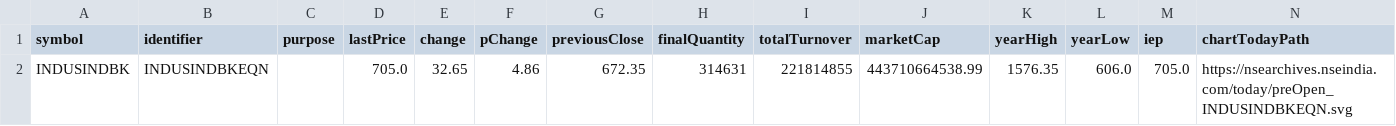
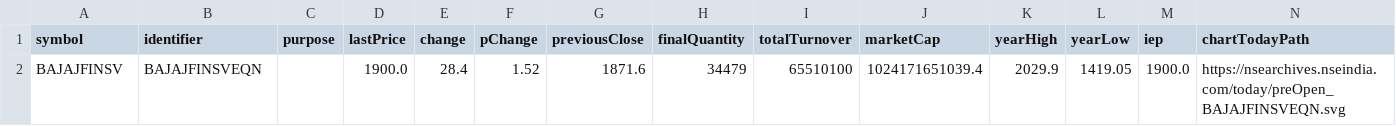
Before and after one commit to tsrajpurohit/Preopen, a CSV file: pre_Nifty Movers.csv, drawn as a sheet.

```diff
--- a/pre_Nifty Movers.csv
+++ b/pre_Nifty Movers.csv
@@ -1,2 +1,2 @@
 symbol,identifier,purpose,lastPrice,change,pChange,previousClose,finalQuantity,totalTurnover,marketCap,yearHigh,yearLow,iep,chartTodayPath
-INDUSINDBK,INDUSINDBKEQN,,705.0,32.65,4.86,672.35,314631,221814855,443710664538.99,1576.35,606.0,705.0,https://nsearchives.nseindia.com/today/preOpen_INDUSINDBKEQN.svg
+BAJAJFINSV,BAJAJFINSVEQN,,1900.0,28.4,1.52,1871.6,34479,65510100,1024171651039.4,2029.9,1419.05,1900.0,https://nsearchives.nseindia.com/today/preOpen_BAJAJFINSVEQN.svg
```
Also changed, not shown: Preopen Movers.csv, Preopen.csv, 1 other file.
